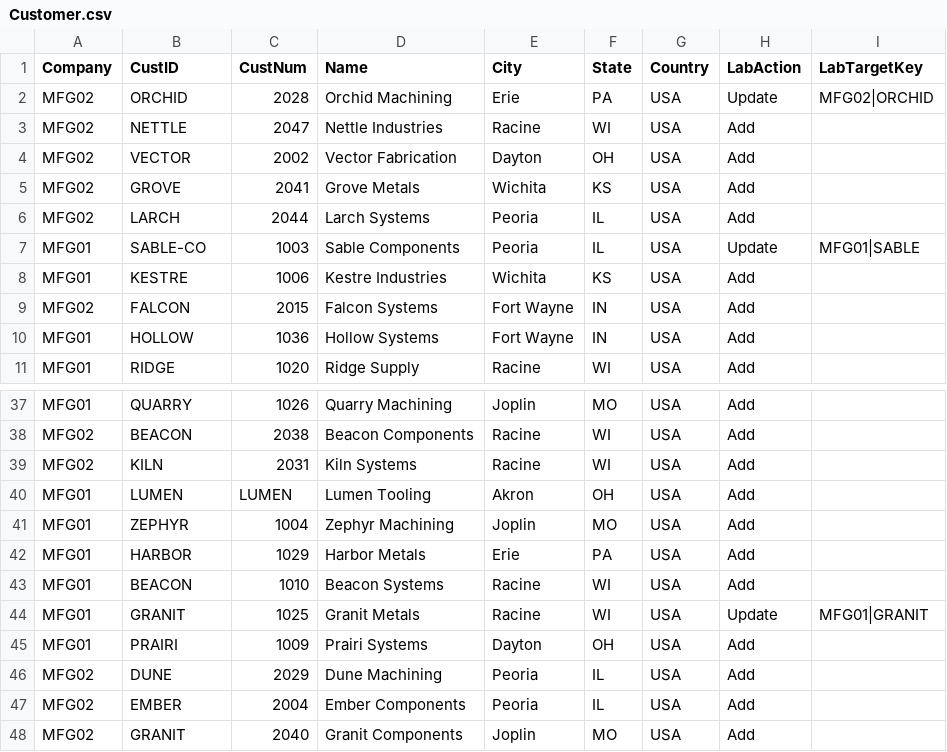
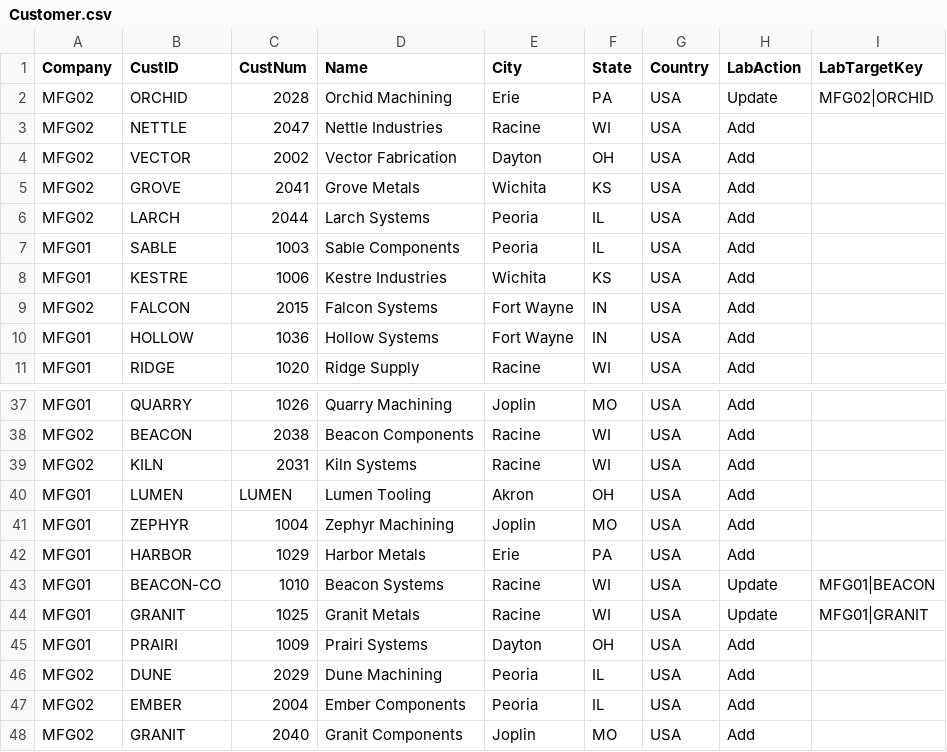
Before and after one commit to tamimhasib76/kinetic-subcontract-lab, a CSV file: dmt-validator/sample-dirty-csvs/Customer.csv, drawn as a sheet; only a part is shown, gaps mark what is left out.

```diff
--- a/dmt-validator/sample-dirty-csvs/Customer.csv
+++ b/dmt-validator/sample-dirty-csvs/Customer.csv
@@ -6,3 +6,3 @@ MFG02,GROVE,2041,Grove Metals,Wichita,KS,USA,Add,
 MFG02,LARCH,2044,Larch Systems,Peoria,IL,USA,Add,
-MFG01,SABLE-CO,1003,Sable Components,Peoria,IL,USA,Update,MFG01|SABLE
+MFG01,SABLE,1003,Sable Components,Peoria,IL,USA,Add,
 MFG01,KESTRE,1006,Kestre Industries,Wichita,KS,USA,Add,
@@ -42,3 +42,3 @@ MFG01,ZEPHYR,1004,Zephyr Machining,Joplin,MO,USA,Add,
 MFG01,HARBOR,1029,Harbor Metals,Erie,PA,USA,Add,
-MFG01,BEACON,1010,Beacon Systems,Racine,WI,USA,Add,
+MFG01,BEACON-CO,1010,Beacon Systems,Racine,WI,USA,Update,MFG01|BEACON
 MFG01,GRANIT,1025,Granit Metals,Racine,WI,USA,Update,MFG01|GRANIT
```
Also changed, not shown: 1 other file.
